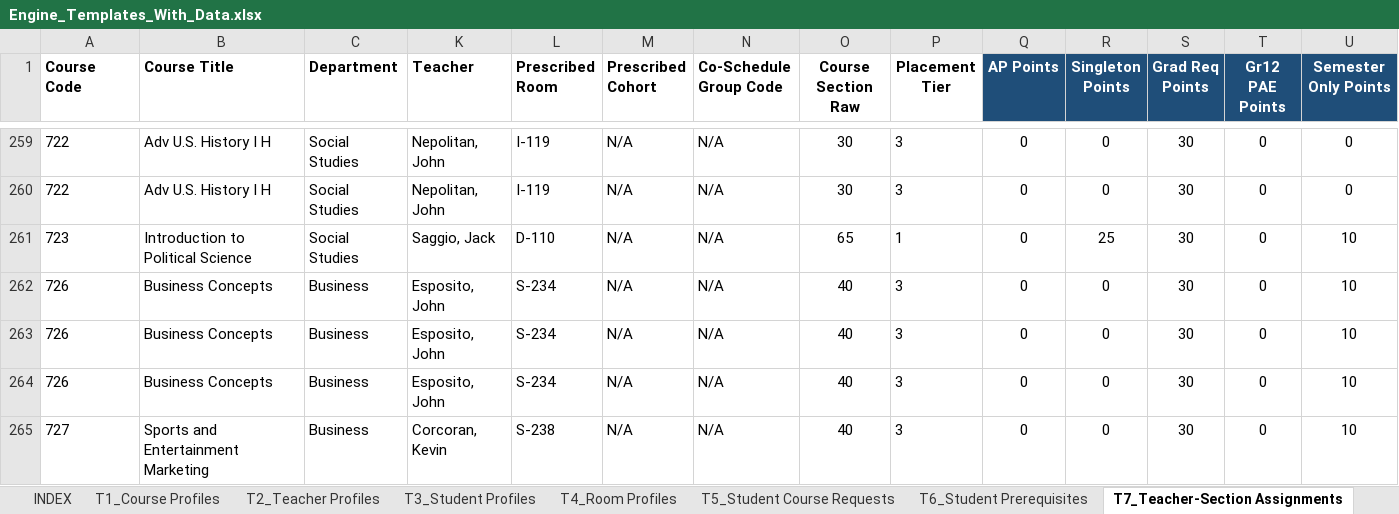
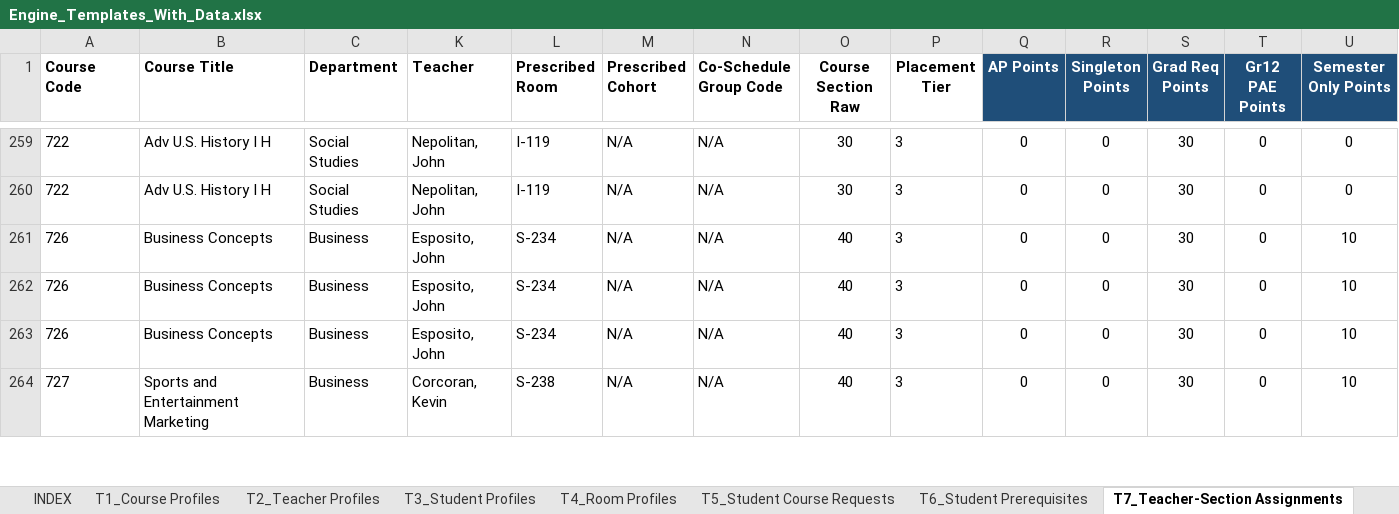
Before and after one commit to jciofalopowerllc-stack/sat-course, an Excel workbook: Engine_Templates_With_Data.xlsx, sheet T7_Teacher-Section Assignments, drawn as a sheet; only a part is shown, gaps mark what is left out; values as stored, in another font and other column widths than the file's, no borders; rows hold the shown columns only; the diff names each change by its address in the sheet, - before the commit and + after, or states it on an @@ line.

```diff
--- a/Engine_Templates_With_Data.xlsx (sheet T7_Teacher-Section Assignments)
+++ b/Engine_Templates_With_Data.xlsx (sheet T7_Teacher-Section Assignments)
-row 261: 723 | Introduction to Political Science | Social Studies | Saggio, Jack | D-110 | N/A | N/A | 65 | 1 | 0 | 25 | 30 | 0 | 10
```
Also changed, not shown: hidden cells.
